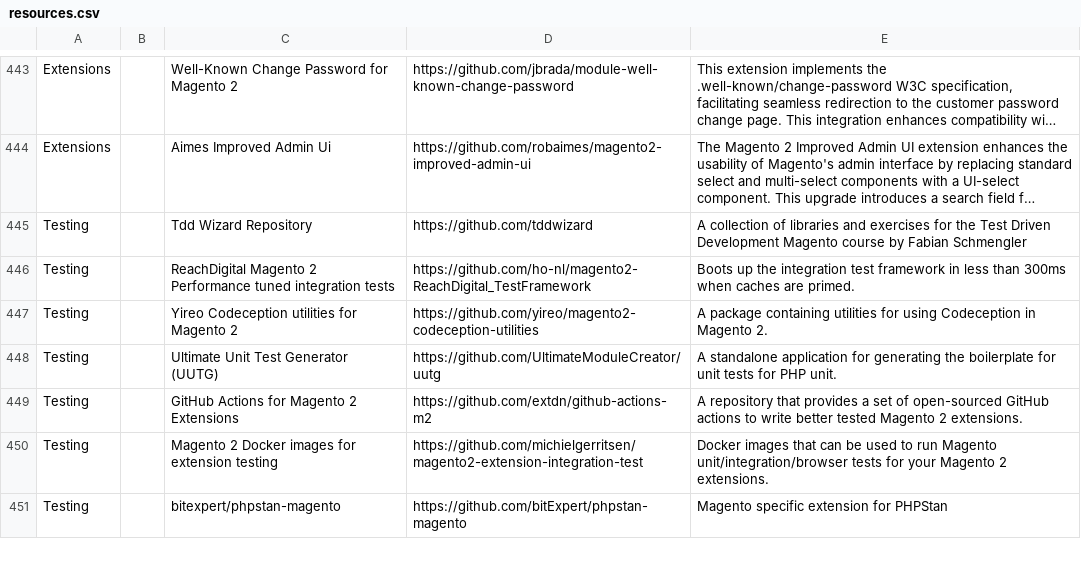
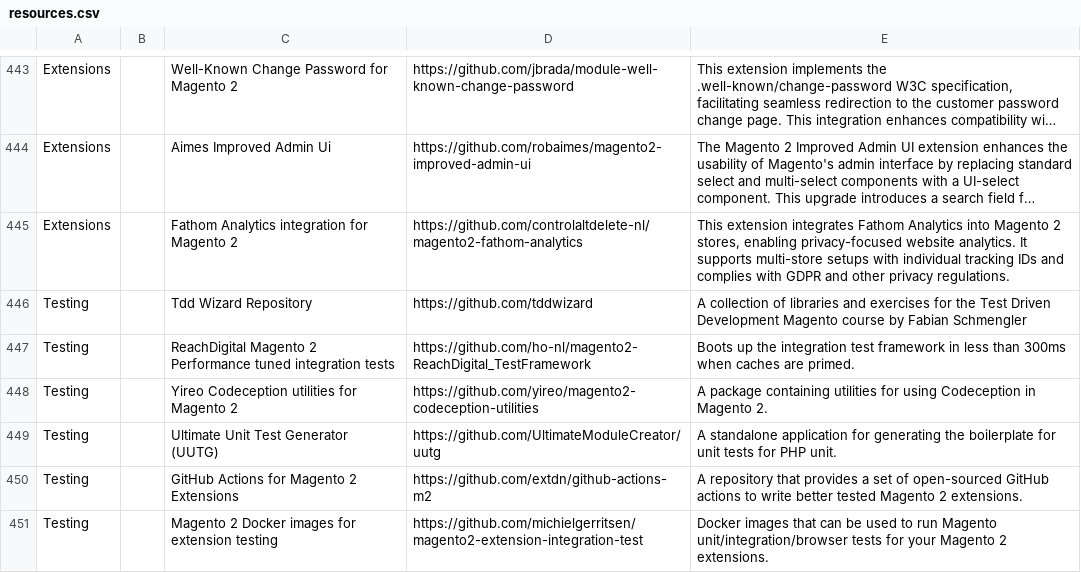
Before and after one commit to aleron75/mageres, a CSV file: resources.csv, drawn as a sheet; only a part is shown, gaps mark what is left out; the shorter side is filled out with more unchanged rows; long unchanged cells end in …; the diff names each change by its address in the sheet, - before the commit and + after, or states it on an @@ line.

Commit message:
feat(extensions): add Fathom Analytics integration for Magento 2 extension

```diff
--- a/resources.csv
+++ b/resources.csv
+row 445: Extensions |  | Fathom Analytics integration for Magento 2 | https://github.com/controlaltdelete-nl/magento2-fathom-analytics | This extension integrates Fathom Analytics into Magento 2 stores, enabling privacy-focused website analytics. It supports multi-store setups with individual tracking IDs and complies with GDPR and other privacy regulations.
```
